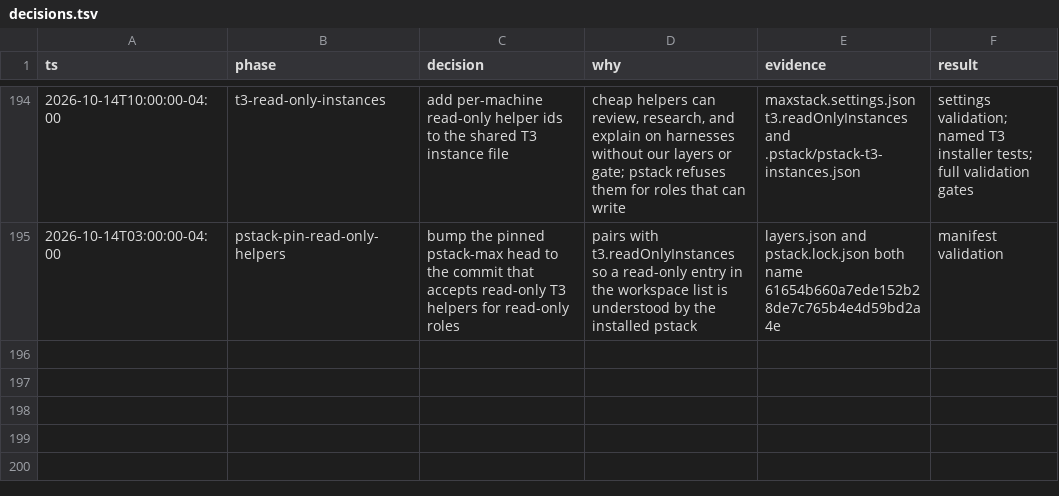
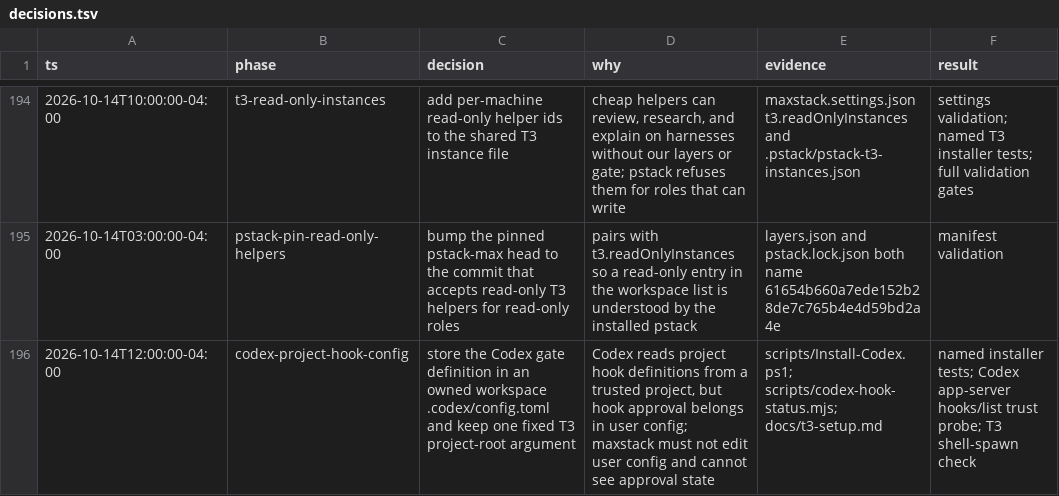
Before and after one commit to simpsonm09-org/simpsonm09-maxstack, a TSV file: docs/decisions.tsv, drawn as a sheet; only a part is shown, gaps mark what is left out.

```diff
--- a/docs/decisions.tsv
+++ b/docs/decisions.tsv
@@ -195 +195,2 @@ ts	phase	decision	why	evidence	result
 2026-10-14T03:00:00-04:00	pstack-pin-read-only-helpers	bump the pinned pstack-max head to the commit that accepts read-only T3 helpers for read-only roles	pairs with t3.readOnlyInstances so a read-only entry in the workspace list is understood by the installed pstack	layers.json and pstack.lock.json both name 61654b660a7ede152b28de7c765b4e4d59bd2a4e	manifest validation
+2026-10-14T12:00:00-04:00	codex-project-hook-config	store the Codex gate definition in an owned workspace .codex/config.toml and keep one fixed T3 project-root argument	Codex reads project hook definitions from a trusted project, but hook approval belongs in user config; maxstack must not edit user config and cannot see approval state	scripts/Install-Codex.ps1; scripts/codex-hook-status.mjs; docs/t3-setup.md	named installer tests; Codex app-server hooks/list trust probe; T3 shell-spawn check
```
Also changed, not shown: 10 other files.
